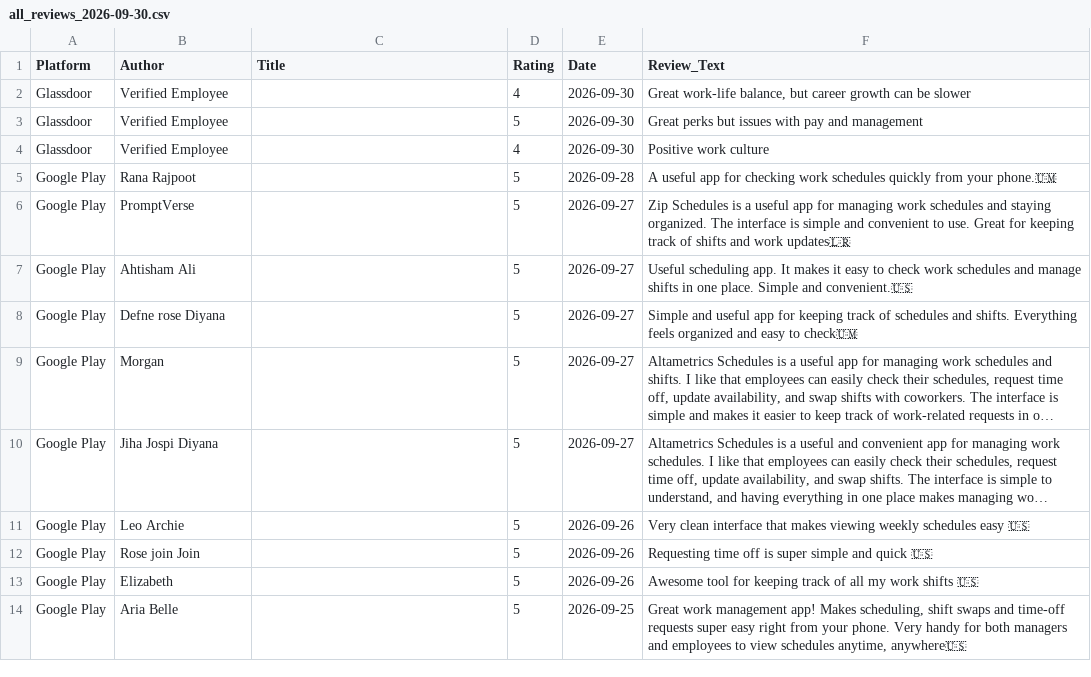
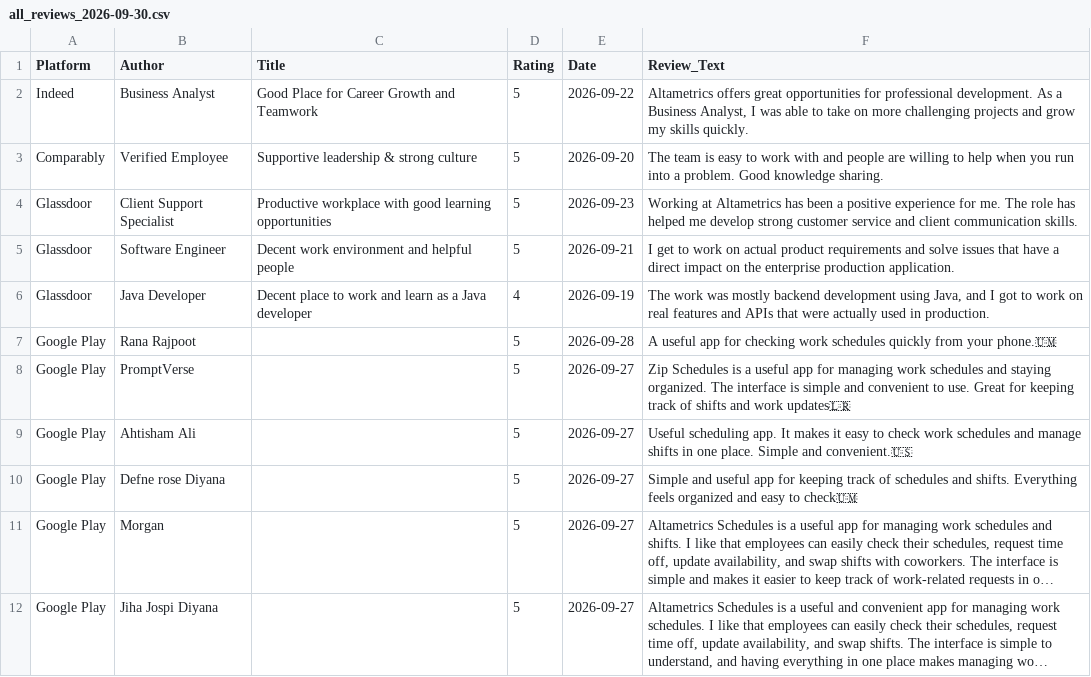
Before and after one commit to gauravbeniwal9098/orm, a CSV file: all_reviews_2026-09-30.csv, drawn as a sheet; only a part is shown; the shorter side is filled out with more unchanged rows; long unchanged cells end in ….

```diff
--- a/all_reviews_2026-09-30.csv
+++ b/all_reviews_2026-09-30.csv
@@ -1,5 +1,7 @@
 Platform,Author,Title,Rating,Date,Review_Text
-Glassdoor,Verified Employee,,4,2026-09-30,"Great work-life balance, but career growth can be slower"
-Glassdoor,Verified Employee,,5,2026-09-30,Great perks but issues with pay and management
-Glassdoor,Verified Employee,,4,2026-09-30,Positive work culture
+Indeed,Business Analyst,Good Place for Career Growth and Teamwork,5,2026-09-22,"Altametrics offers great opportunities for professional development. As a Business Analyst, I was able to take on more challenging projects and grow my skills quickly."
+Comparably,Verified Employee,Supportive leadership & strong culture,5,2026-09-20,The team is easy to work with and people are willing to help when you run into a problem. Good knowledge sharing.
+Glassdoor,Client Support Specialist,Productive workplace with good learning opportunities,5,2026-09-23,Working at Altametrics has been a positive experience for me. The role has helped me develop strong customer service and client communication skills.
+Glassdoor,Software Engineer,Decent work environment and helpful people,5,2026-09-21,I get to work on actual product requirements and solve issues that have a direct impact on the enterprise production application.
+Glassdoor,Java Developer,Decent place to work and learn as a Java developer,4,2026-09-19,"The work was mostly backend development using Java, and I got to work on real features and APIs that were actually used in production."
 Google Play,Rana Rajpoot,,5,2026-09-28,A useful app for checking work schedules quickly from your phone.🇺🇲
```
Also changed, not shown: 2 other files.
